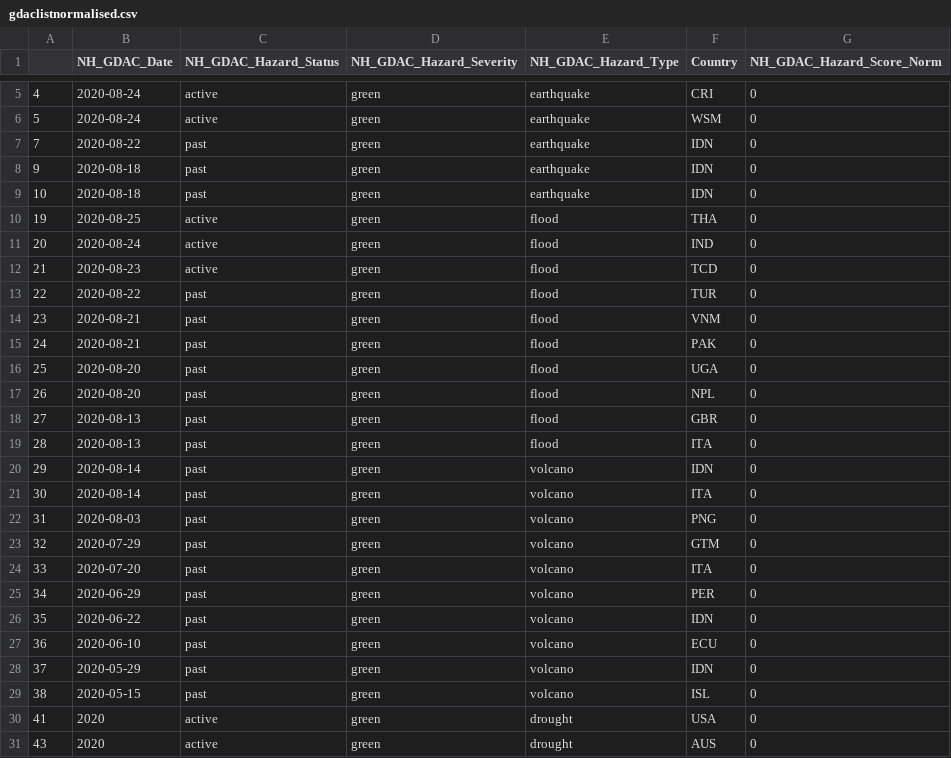
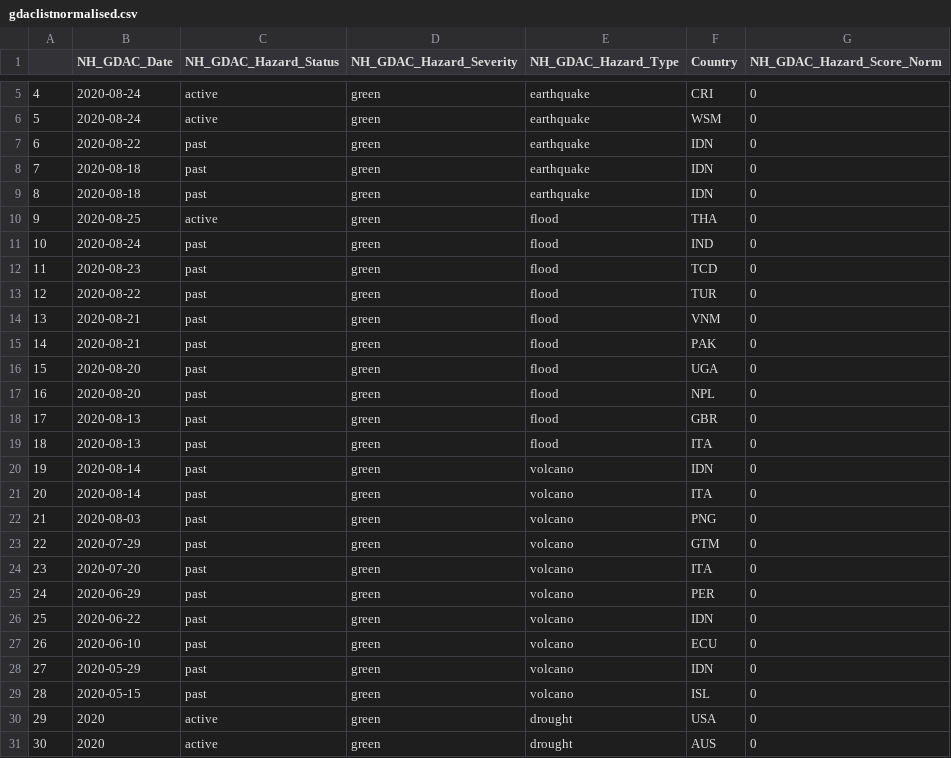
Before and after one commit to ljonestz/compoundriskdata, a CSV file: Indicator_dataset/gdaclistnormalised.csv, drawn as a sheet; only a part is shown, gaps mark what is left out; the diff covers the shown part only.

```diff
--- a/Indicator_dataset/gdaclistnormalised.csv
+++ b/Indicator_dataset/gdaclistnormalised.csv
@@ -6,26 +6,26 @@
 "5","2020-08-24","active","green","earthquake","WSM",0
-"7","2020-08-22","past","green","earthquake","IDN",0
-"9","2020-08-18","past","green","earthquake","IDN",0
-"10","2020-08-18","past","green","earthquake","IDN",0
-"19","2020-08-25","active","green","flood","THA",0
-"20","2020-08-24","active","green","flood","IND",0
-"21","2020-08-23","active","green","flood","TCD",0
-"22","2020-08-22","past","green","flood","TUR",0
-"23","2020-08-21","past","green","flood","VNM",0
-"24","2020-08-21","past","green","flood","PAK",0
-"25","2020-08-20","past","green","flood","UGA",0
-"26","2020-08-20","past","green","flood","NPL",0
-"27","2020-08-13","past","green","flood","GBR",0
-"28","2020-08-13","past","green","flood","ITA",0
-"29","2020-08-14","past","green","volcano","IDN",0
-"30","2020-08-14","past","green","volcano","ITA",0
-"31","2020-08-03","past","green","volcano","PNG",0
-"32","2020-07-29","past","green","volcano","GTM",0
-"33","2020-07-20","past","green","volcano","ITA",0
-"34","2020-06-29","past","green","volcano","PER",0
-"35","2020-06-22","past","green","volcano","IDN",0
-"36","2020-06-10","past","green","volcano","ECU",0
-"37","2020-05-29","past","green","volcano","IDN",0
-"38","2020-05-15","past","green","volcano","ISL",0
-"41","2020","active","green","drought","USA",0
-"43","2020","active","green","drought","AUS",0
+"6","2020-08-22","past","green","earthquake","IDN",0
+"7","2020-08-18","past","green","earthquake","IDN",0
+"8","2020-08-18","past","green","earthquake","IDN",0
+"9","2020-08-25","active","green","flood","THA",0
+"10","2020-08-24","past","green","flood","IND",0
+"11","2020-08-23","past","green","flood","TCD",0
+"12","2020-08-22","past","green","flood","TUR",0
+"13","2020-08-21","past","green","flood","VNM",0
+"14","2020-08-21","past","green","flood","PAK",0
+"15","2020-08-20","past","green","flood","UGA",0
+"16","2020-08-20","past","green","flood","NPL",0
+"17","2020-08-13","past","green","flood","GBR",0
+"18","2020-08-13","past","green","flood","ITA",0
+"19","2020-08-14","past","green","volcano","IDN",0
+"20","2020-08-14","past","green","volcano","ITA",0
+"21","2020-08-03","past","green","volcano","PNG",0
+"22","2020-07-29","past","green","volcano","GTM",0
+"23","2020-07-20","past","green","volcano","ITA",0
+"24","2020-06-29","past","green","volcano","PER",0
+"25","2020-06-22","past","green","volcano","IDN",0
+"26","2020-06-10","past","green","volcano","ECU",0
+"27","2020-05-29","past","green","volcano","IDN",0
+"28","2020-05-15","past","green","volcano","ISL",0
+"29","2020","active","green","drought","USA",0
+"30","2020","active","green","drought","AUS",0
```
Also changed, not shown: 5 edited cells elsewhere in this file, Indicator_dataset/ACLEDnormalised.csv, Risk_sheets/Naturalhazards.csv, 11 other files.
